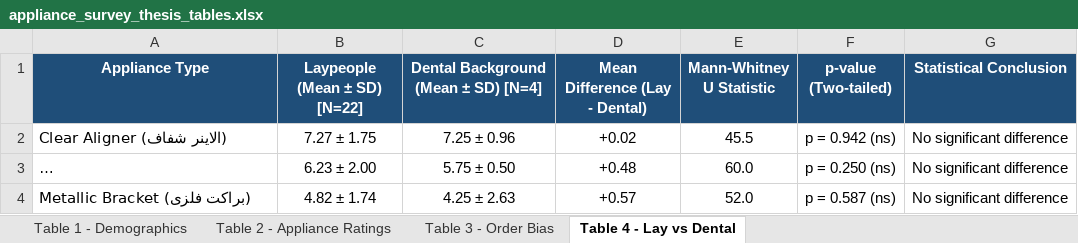
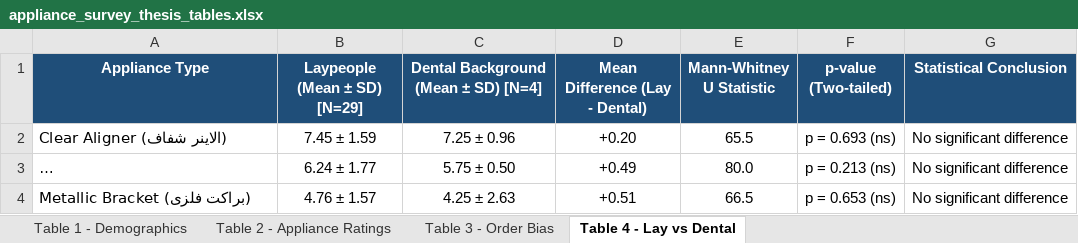
Before and after one commit to mmshooreshi/appliance-survey-v1, an Excel workbook: exports/tables/appliance_survey_thesis_tables.xlsx, sheet Table 4 - Lay vs Dental, drawn as a sheet; long unchanged cells end in …; values as stored, in another font and other column widths than the file's, no borders; the diff names each change by its address in the sheet, - before the commit and + after, or states it on an @@ line.

```diff
--- a/exports/tables/appliance_survey_thesis_tables.xlsx (sheet Table 4 - Lay vs Dental)
+++ b/exports/tables/appliance_survey_thesis_tables.xlsx (sheet Table 4 - Lay vs Dental)
-B1: Laypeople (Mean ± SD) [N=22]
+B1: Laypeople (Mean ± SD) [N=29]
-B2 (Laypeople (Mean ± SD) [N=29]): 7.27 ± 1.75
+B2 (Laypeople (Mean ± SD) [N=29]): 7.45 ± 1.59
-D2 (Mean Difference (Lay - Dental)): +0.02
+D2 (Mean Difference (Lay - Dental)): +0.20
-E2 (Mann-Whitney U Statistic): 45.5
+E2 (Mann-Whitney U Statistic): 65.5
-F2 (p-value (Two-tailed)): p = 0.942 (ns)
+F2 (p-value (Two-tailed)): p = 0.693 (ns)
-B3 (Laypeople (Mean ± SD) [N=29]): 6.23 ± 2.00
+B3 (Laypeople (Mean ± SD) [N=29]): 6.24 ± 1.77
-D3 (Mean Difference (Lay - Dental)): +0.48
+D3 (Mean Difference (Lay - Dental)): +0.49
-E3 (Mann-Whitney U Statistic): 60.0
+E3 (Mann-Whitney U Statistic): 80.0
-F3 (p-value (Two-tailed)): p = 0.250 (ns)
+F3 (p-value (Two-tailed)): p = 0.213 (ns)
-B4 (Laypeople (Mean ± SD) [N=29]): 4.82 ± 1.74
+B4 (Laypeople (Mean ± SD) [N=29]): 4.76 ± 1.57
-D4 (Mean Difference (Lay - Dental)): +0.57
+D4 (Mean Difference (Lay - Dental)): +0.51
-E4 (Mann-Whitney U Statistic): 52.0
+E4 (Mann-Whitney U Statistic): 66.5
-F4 (p-value (Two-tailed)): p = 0.587 (ns)
+F4 (p-value (Two-tailed)): p = 0.653 (ns)
```
Also changed, not shown: sheet Table 1 - Demographics, sheet Table 2 - Appliance Ratings, sheet Table 3 - Order Bias, exports/appliance_survey_all_raw_latest.xlsx, exports/appliance_survey_study_cohort_latest.xlsx, 21 other files.
